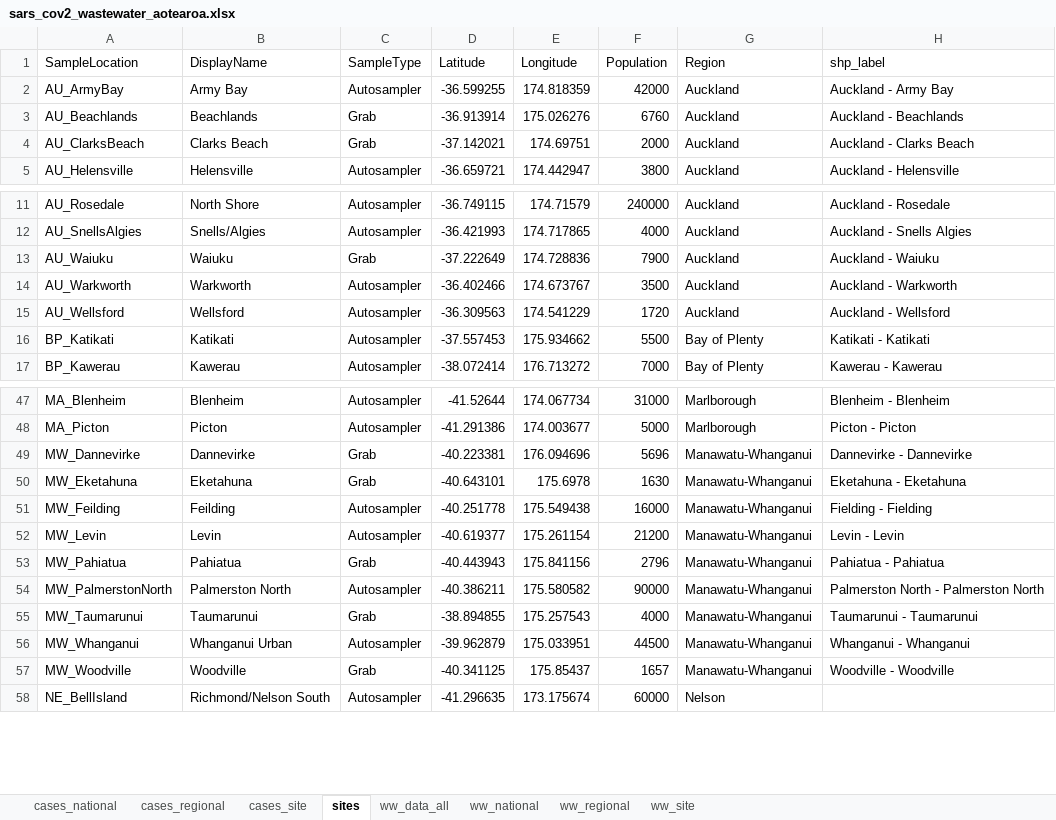
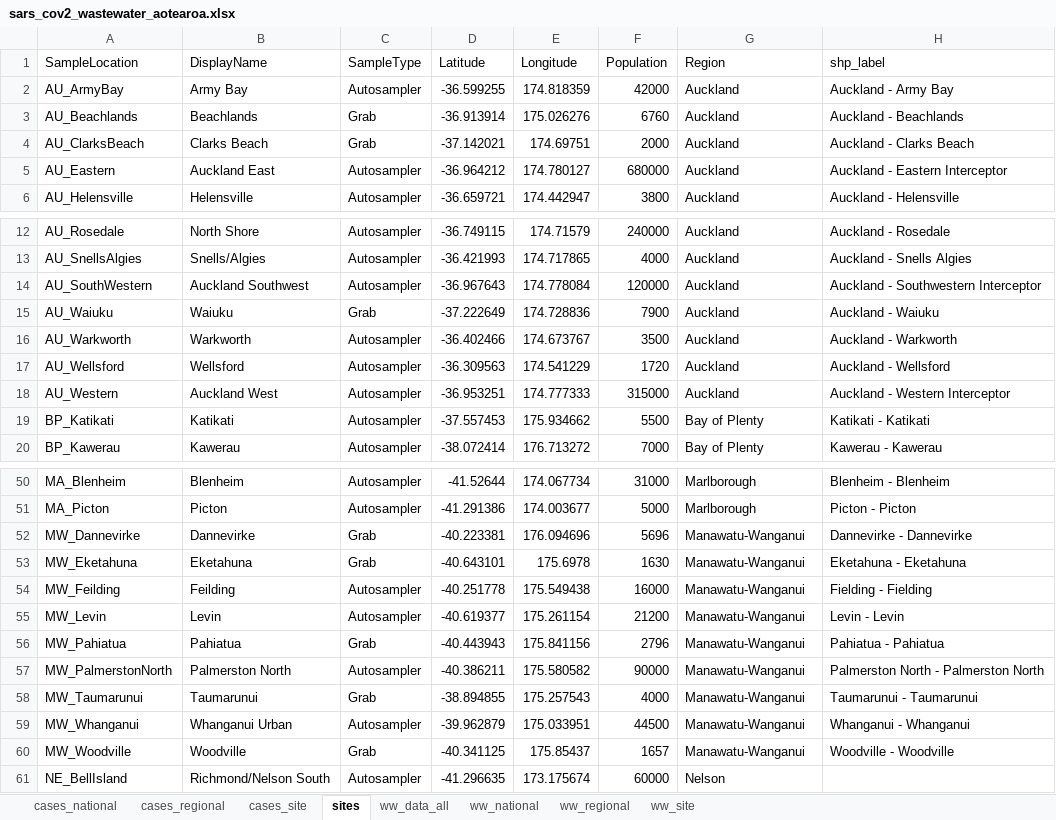
Before and after one commit to ESR-NZ/covid_in_wastewater, an Excel workbook: data/sars_cov2_wastewater_aotearoa.xlsx, sheet sites, drawn as a sheet; only a part is shown, gaps mark what is left out; values as stored, in another font and other column widths than the file's, no borders; table styles not drawn; addresses are those after the commit; the diff names each change by its address in the sheet, - before the commit and + after, or states it on an @@ line.

```diff
--- a/data/sars_cov2_wastewater_aotearoa.xlsx (sheet sites)
+++ b/data/sars_cov2_wastewater_aotearoa.xlsx (sheet sites)
+row 5: AU_Eastern | Auckland East | Autosampler | -36.964212 | 174.780127 | 680000 | Auckland | Auckland - Eastern Interceptor
+row 14: AU_SouthWestern | Auckland Southwest | Autosampler | -36.967643 | 174.778084 | 120000 | Auckland | Auckland - Southwestern Interceptor
+row 18: AU_Western | Auckland West | Autosampler | -36.953251 | 174.777333 | 315000 | Auckland | Auckland - Western Interceptor
-G52:G60 (Region): Manawatu-Whanganui
+G52:G60 (Region): Manawatu-Wanganui
```
Also changed, not shown: sheet cases_site, sheet ww_data_all, sheet cases_regional, sheet ww_site, sheet ww_regional, sheet ww_national, 1 more sheet, 8 other files.
